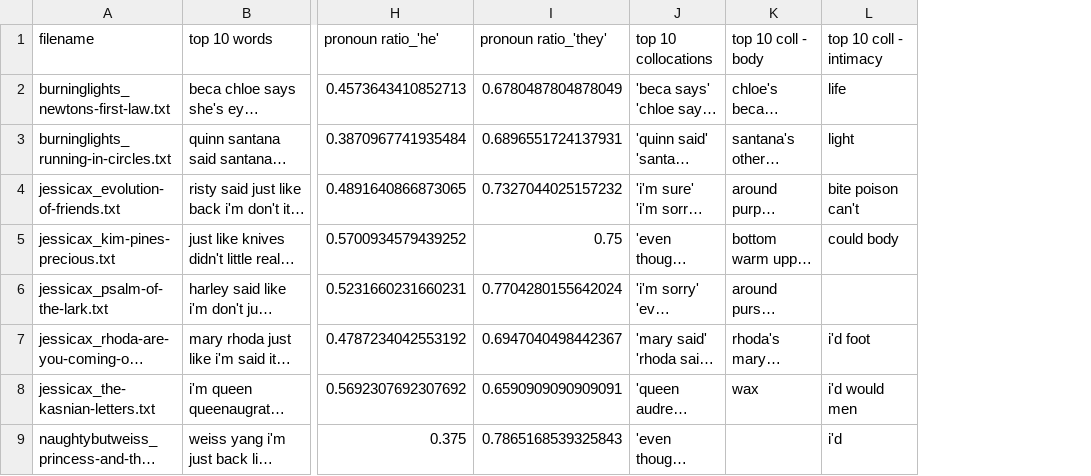
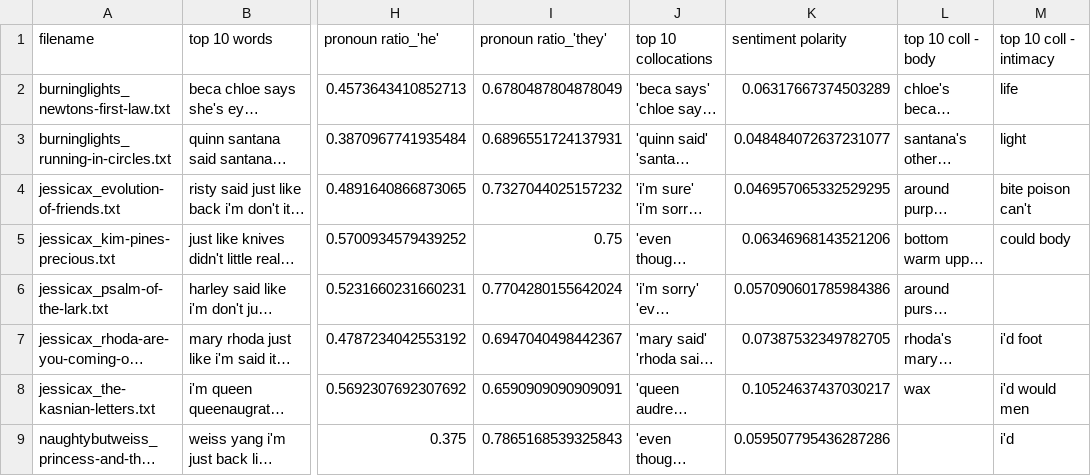
Before and after one commit to addeldin-old/cmu_cfh-final, a CSV file: results_lesbian-fanfic.csv, drawn as a sheet; only a part is shown, gaps mark what is left out; long unchanged cells end in …; the diff names each change by its address in the sheet, - before the commit and + after, or states it on an @@ line.

Commit message:
Sentiment Analysis additions

```diff
--- a/results_lesbian-fanfic.csv
+++ b/results_lesbian-fanfic.csv
+column K (sentiment polarity), rows 2-9: 0.06317667374503289 | 0.048484072637231077 | 0.046957065332529295 | 0.06346968143521206 | 0.057090601785984386 | 0.07387532349782705 | 0.10524637437030217 | 0.059507795436287286
```
Also changed, not shown: results_lesbian-pulp.csv, 3 other files.
